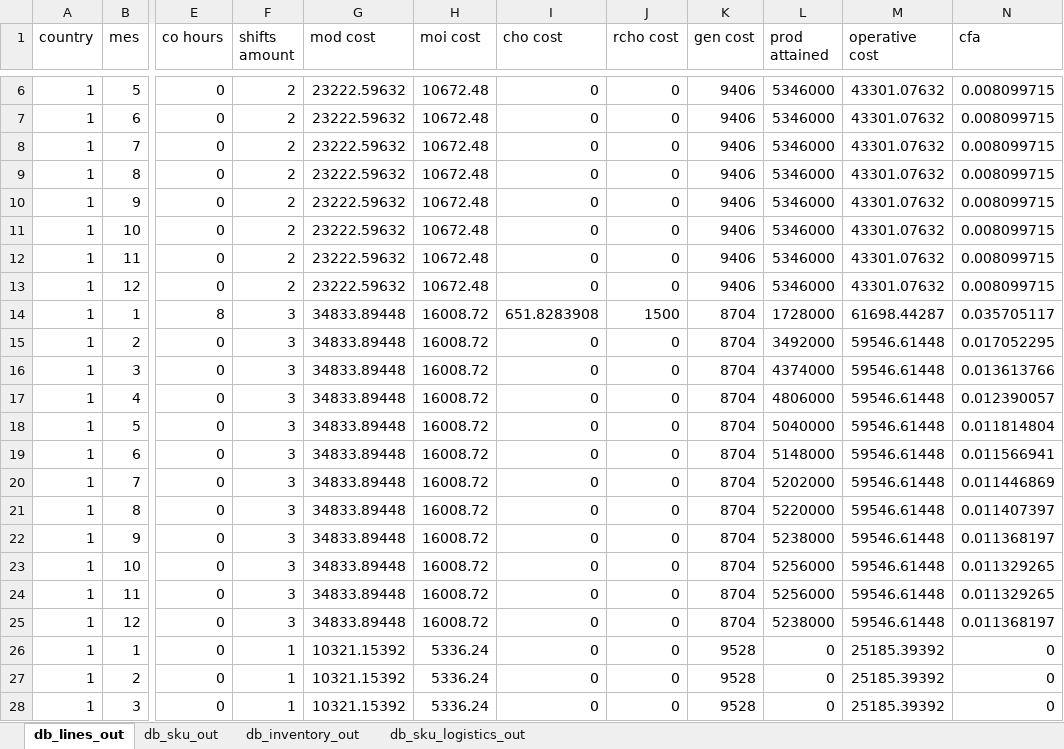
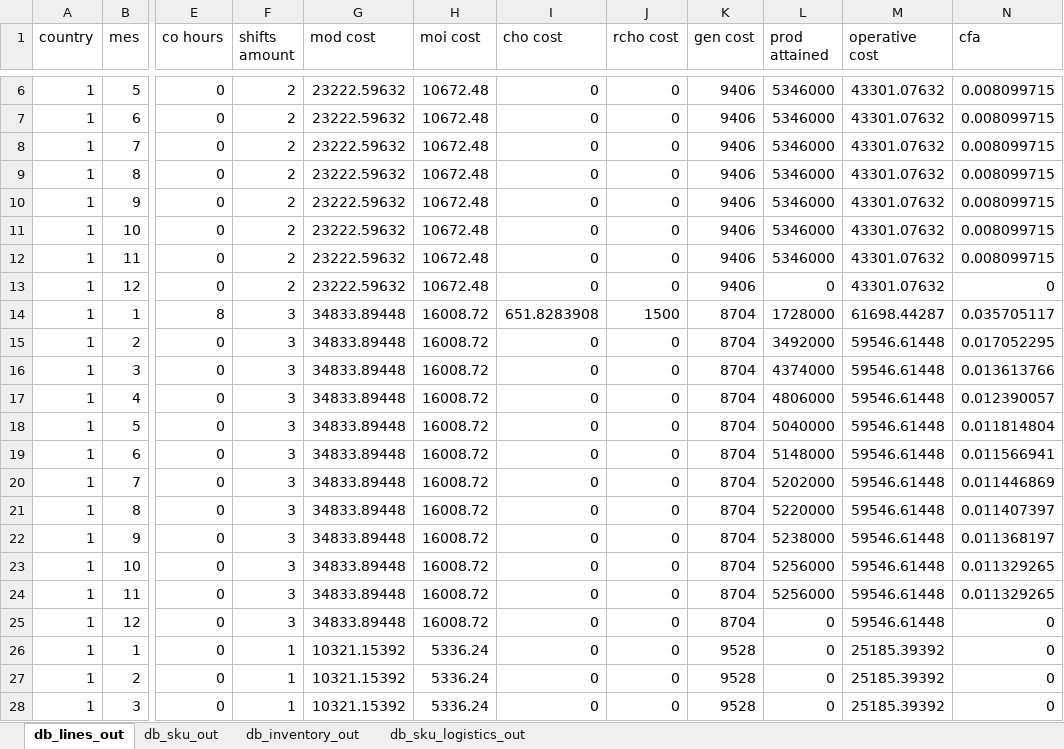
Before and after one commit to elisa-ite/CMPC-manufacturing, an Excel workbook: CMPC_Manufacturing/OutputCMPC.xlsx, sheet db_lines_out, drawn as a sheet; only a part is shown, gaps mark what is left out; values as stored, in another font and other column widths than the file's, no borders; the diff names each change by its address in the sheet, - before the commit and + after, or states it on an @@ line.

```diff
--- a/CMPC_Manufacturing/OutputCMPC.xlsx (sheet db_lines_out)
+++ b/CMPC_Manufacturing/OutputCMPC.xlsx (sheet db_lines_out)
-L13 (prod attained): 5346000
+L13 (prod attained): 0
-N13 (cfa): 0.008099715
+N13 (cfa): 0
-L25 (prod attained): 5238000
+L25 (prod attained): 0
-N25 (cfa): 0.011368197
+N25 (cfa): 0
```
Also changed, not shown: sheet db_sku_out, sheet db_inventory_out, sheet db_sku_logistics_out, 3 other files.
